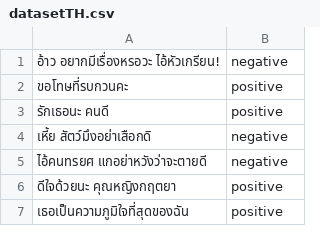
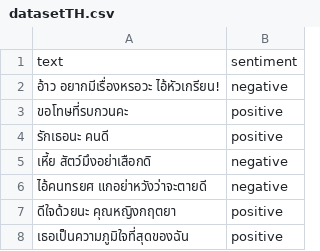
Before and after one commit to Notties/LabPython, a CSV file: datasetTH.csv, drawn as a sheet; only a part is shown; the diff names each change by its address in the sheet, - before the commit and + after, or states it on an @@ line.

```diff
--- a/datasetTH.csv
+++ b/datasetTH.csv
+row 1: text | sentiment
```
Also changed, not shown: 1 other file.
